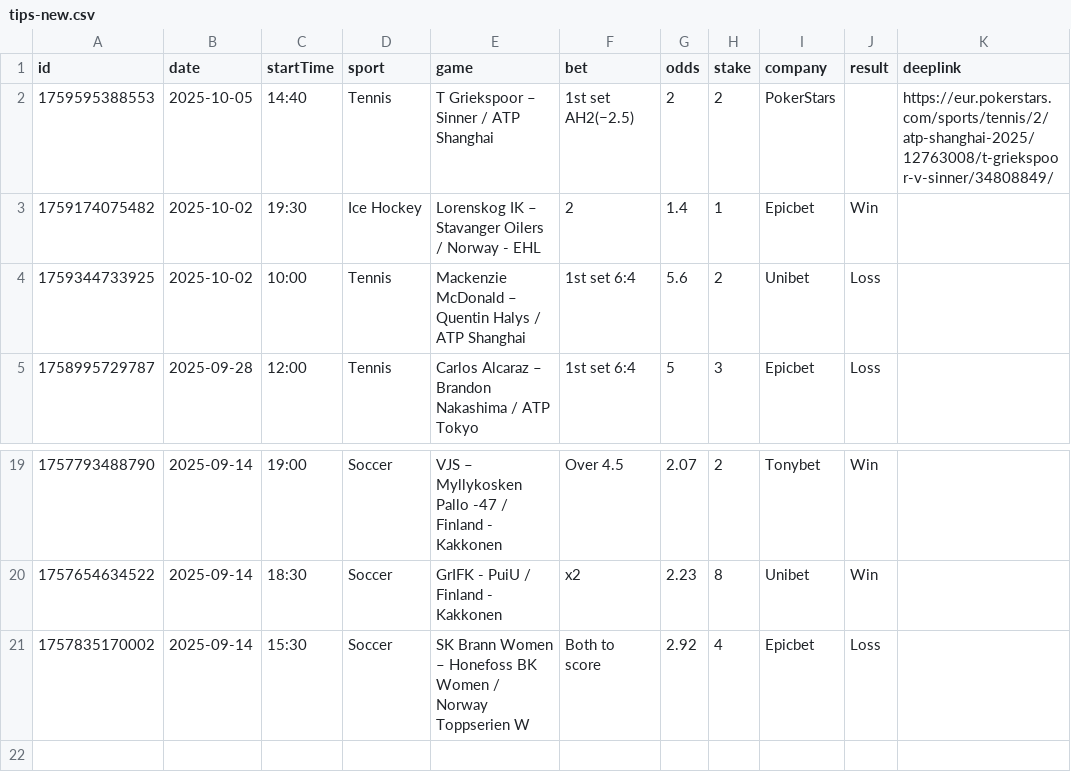
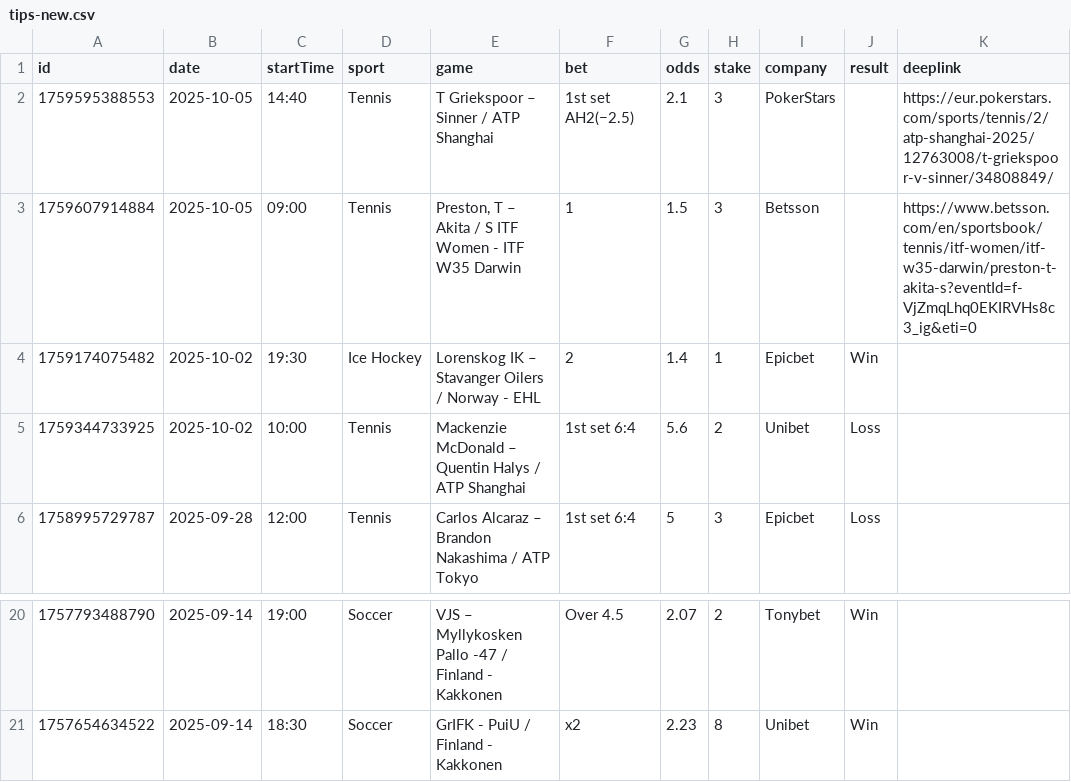
Before and after one commit to bjoorck/Bestvaluebets, a CSV file: tips-new.csv, drawn as a sheet; only a part is shown, gaps mark what is left out.

```diff
--- a/tips-new.csv
+++ b/tips-new.csv
@@ -1,3 +1,4 @@
 id,date,startTime,sport,game,bet,odds,stake,company,result,deeplink
-1759595388553,2025-10-05,14:40,Tennis,T Griekspoor – Sinner / ATP Shanghai,1st set AH2(−2.5),2,2,PokerStars,,https://eur.pokerstars.com/sports/tennis/2/atp-shanghai-2025/12763008/t-griekspoor-v-sinner/34808849/
+1759595388553,2025-10-05,14:40,Tennis,T Griekspoor – Sinner / ATP Shanghai,1st set AH2(−2.5),2.1,3,PokerStars,,https://eur.pokerstars.com/sports/tennis/2/atp-shanghai-2025/12763008/t-griekspoor-v-sinner/34808849/
+1759607914884,2025-10-05,09:00,Tennis,"Preston, T – Akita / S ITF Women - ITF W35 Darwin ",1,1.5,3,Betsson,,https://www.betsson.com/en/sportsbook/tennis/itf-women/itf-w35-darwin/preston-t-akita-s?eventId=f-VjZmqLhq0EKIRVHs8c3_ig&eti=0
 1759174075482,2025-10-02,19:30,Ice Hockey,Lorenskog IK – Stavanger Oilers / Norway - EHL ,2,1.4,1,Epicbet,Win,
@@ -20,2 +21 @@ id,date,startTime,sport,game,bet,odds,stake,company,result,deeplink
 1757654634522,2025-09-14,18:30,Soccer,GrIFK - PuiU / Finland - Kakkonen,x2,2.23,8,Unibet,Win,
-1757835170002,2025-09-14,15:30,Soccer,SK Brann Women – Honefoss BK Women / Norway Toppserien W,Both to score,2.92,4,Epicbet,Loss,
```
Also changed, not shown: tips-older.csv.
